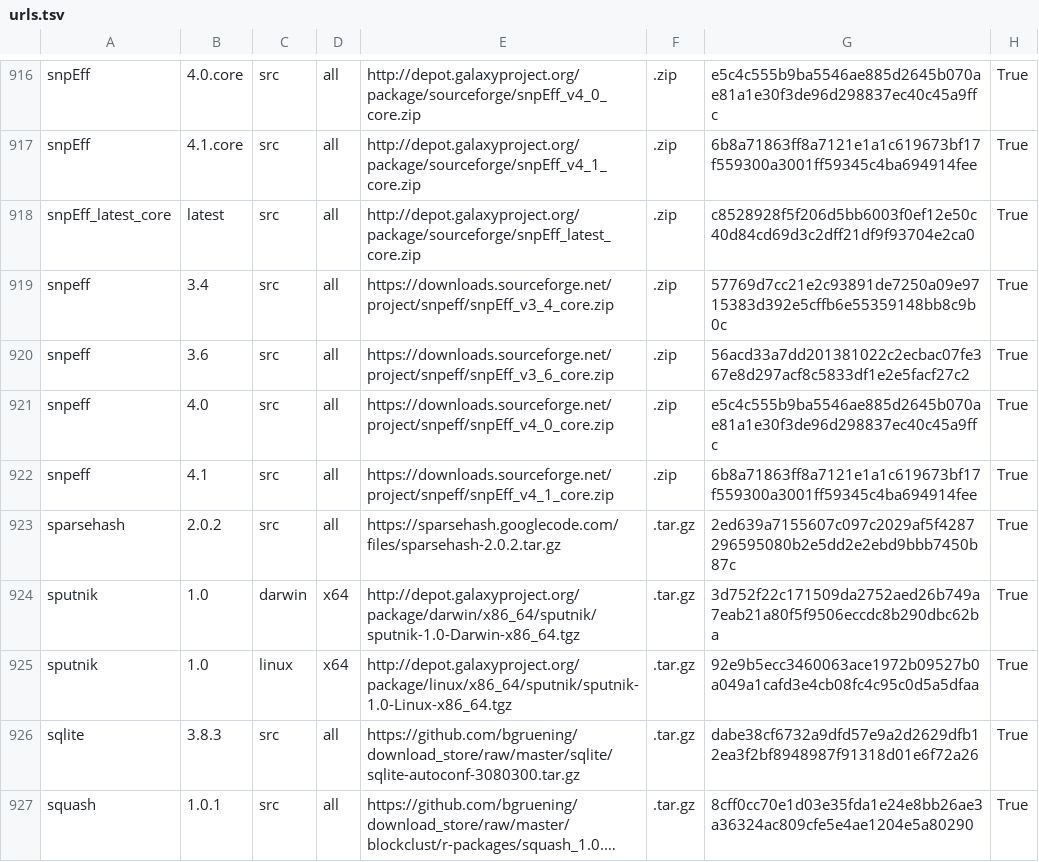
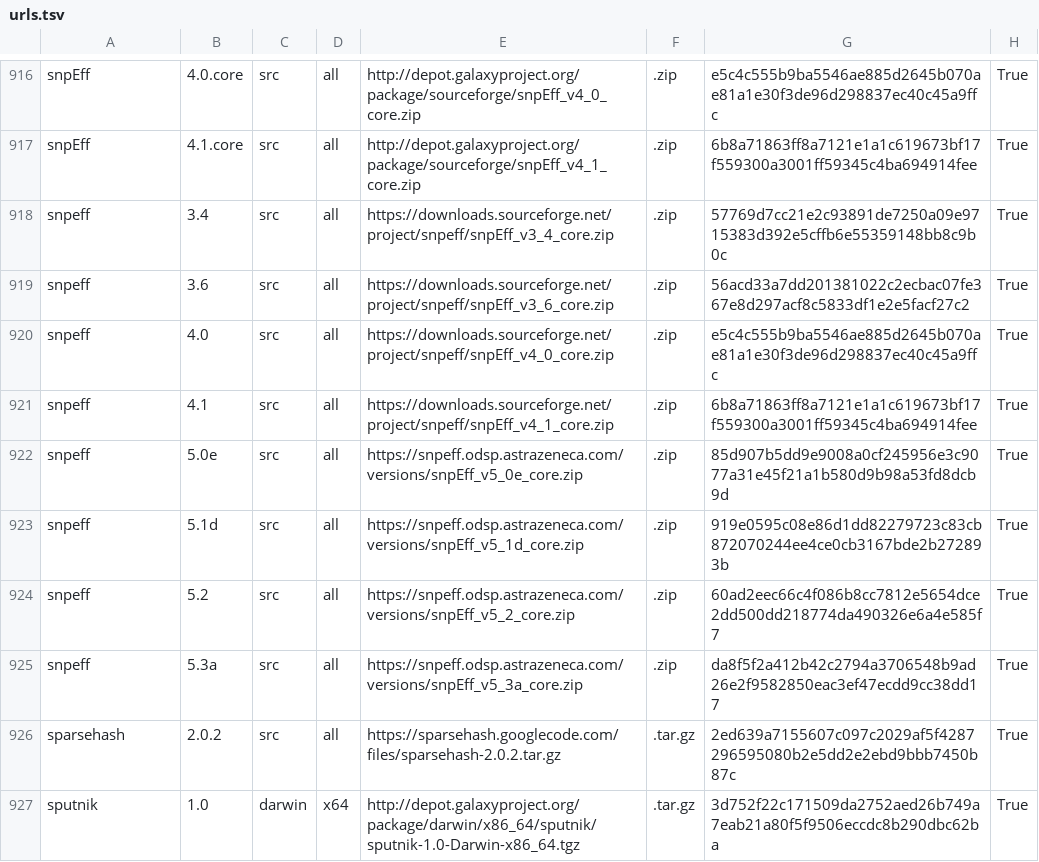
Before and after one commit to galaxyproject/cargo-port, a TSV file: urls.tsv, drawn as a sheet; only a part is shown, gaps mark what is left out; the shorter side is filled out with more unchanged rows; long unchanged cells end in ….

Commit message:
Update snpEff versions in urls.tsv

```diff
--- a/urls.tsv
+++ b/urls.tsv
@@ -917,3 +917,2 @@ snpEff	4.0.core	src	all	http://depot.galaxyproject.org/package/sourceforge/snpEf
 snpEff	4.1.core	src	all	http://depot.galaxyproject.org/package/sourceforge/snpEff_v4_1_core.zip	.zip	6b8a71863ff8a7121e1a1c619673bf17f559300a3001ff59345c4ba694914fee	True
-snpEff_latest_core	latest	src	all	http://depot.galaxyproject.org/package/sourceforge/snpEff_latest_core.zip	.zip	c8528928f5f206d5bb6003f0ef12e50c40d84cd69d3c2dff21df9f93704e2ca0	True
 snpeff	3.4	src	all	https://downloads.sourceforge.net/project/snpeff/snpEff_v3_4_core.zip	.zip	57769d7cc21e2c93891de7250a09e9715383d392e5cffb6e55359148bb8c9b0c	True
@@ -922,2 +921,6 @@ snpeff	4.0	src	all	https://downloads.sourceforge.net/project/snpeff/snpEff_v4_0_
 snpeff	4.1	src	all	https://downloads.sourceforge.net/project/snpeff/snpEff_v4_1_core.zip	.zip	6b8a71863ff8a7121e1a1c619673bf17f559300a3001ff59345c4ba694914fee	True
+snpeff	5.0e	src	all	https://snpeff.odsp.astrazeneca.com/versions/snpEff_v5_0e_core.zip	.zip	85d907b5dd9e9008a0cf245956e3c9077a31e45f21a1b580d9b98a53fd8dcb9d	True
+snpeff	5.1d	src	all	https://snpeff.odsp.astrazeneca.com/versions/snpEff_v5_1d_core.zip	.zip	919e0595c08e86d1dd82279723c83cb872070244ee4ce0cb3167bde2b272893b	True
+snpeff	5.2	src	all	https://snpeff.odsp.astrazeneca.com/versions/snpEff_v5_2_core.zip	.zip	60ad2eec66c4f086b8cc7812e5654dce2dd500dd218774da490326e6a4e585f7	True
+snpeff	5.3a	src	all	https://snpeff.odsp.astrazeneca.com/versions/snpEff_v5_3a_core.zip	.zip	da8f5f2a412b42c2794a3706548b9ad26e2f9582850eac3ef47ecdd9cc38dd17	True
 sparsehash	2.0.2	src	all	https://sparsehash.googlecode.com/files/sparsehash-2.0.2.tar.gz	.tar.gz	2ed639a7155607c097c2029af5f4287296595080b2e5dd2e2ebd9bbb7450b87c	True
```
